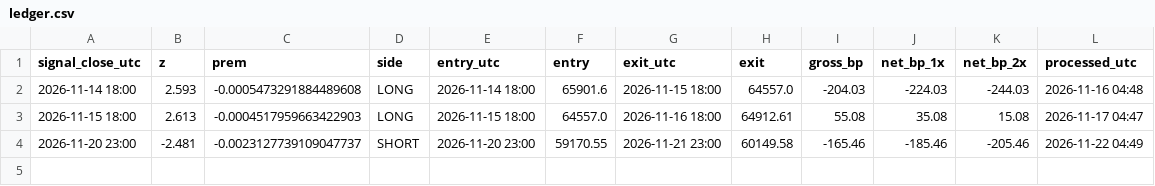
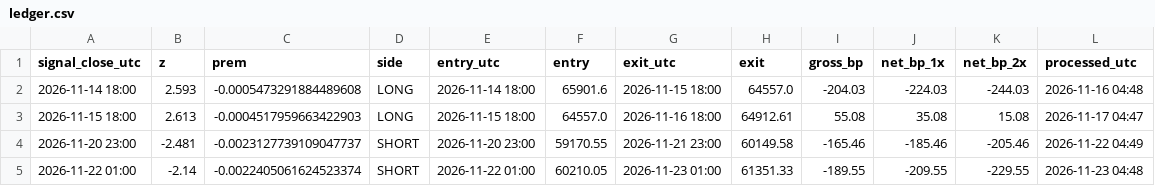
Before and after one commit to alkaabiz-crypto/Octabot, a CSV file: research/new_discovery/forward_h4/ledger.csv, drawn as a sheet.

```diff
--- a/research/new_discovery/forward_h4/ledger.csv
+++ b/research/new_discovery/forward_h4/ledger.csv
@@ -4 +4,2 @@ signal_close_utc,z,prem,side,entry_utc,entry,exit_utc,exit,gross_bp,net_bp_1x,ne
 2026-11-20 23:00,-2.481,-0.0023127739109047737,SHORT,2026-11-20 23:00,59170.55,2026-11-21 23:00,60149.58,-165.46,-185.46,-205.46,2026-11-22 04:49
+2026-11-22 01:00,-2.14,-0.0022405061624523374,SHORT,2026-11-22 01:00,60210.05,2026-11-23 01:00,61351.33,-189.55,-209.55,-229.55,2026-11-23 04:48
```
Also changed, not shown: 2 other files.
